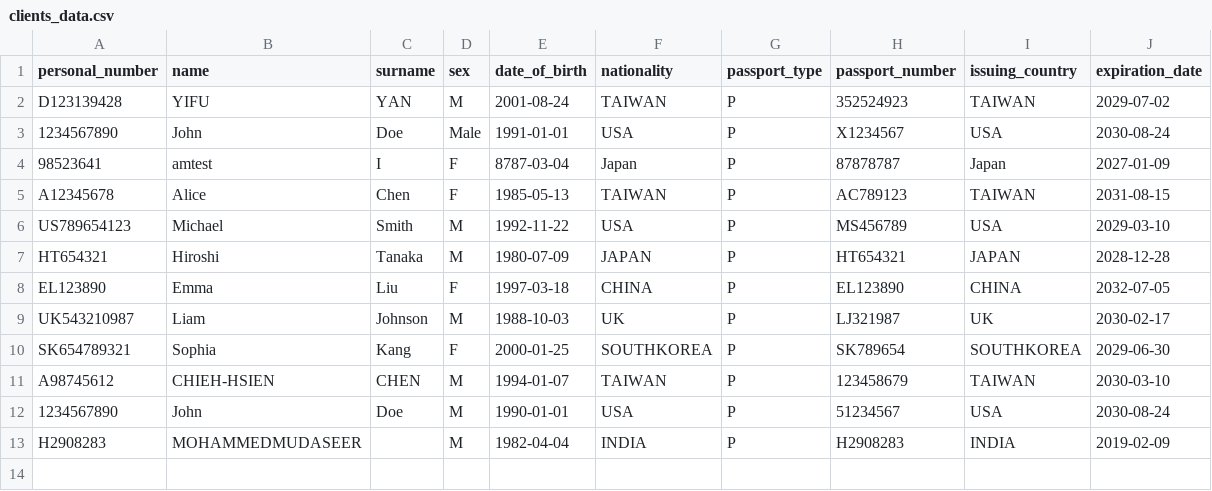
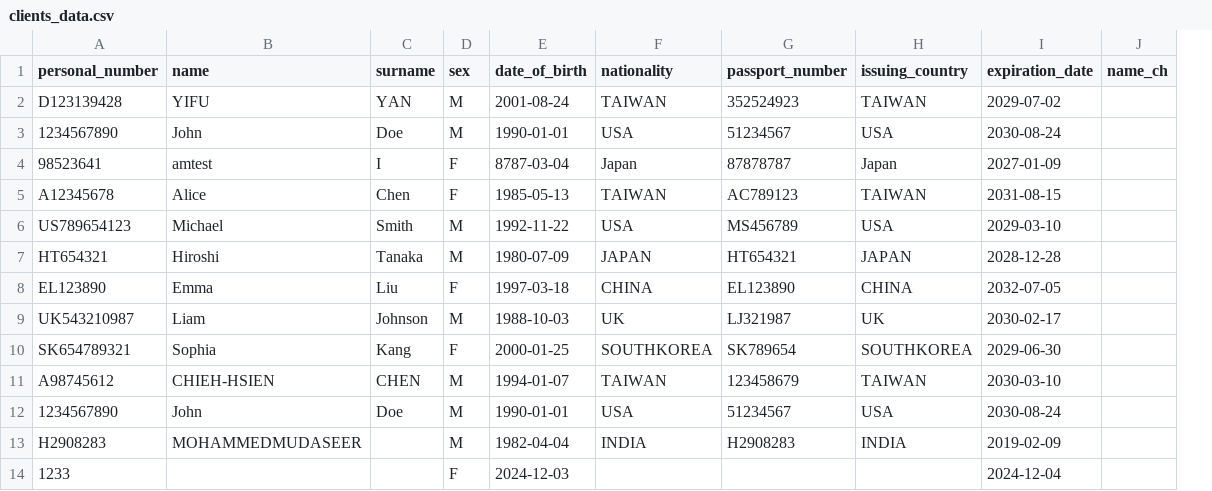
Before and after one commit to bofrankbo/Passport_Text_Reconize, a CSV file: data/clients_data.csv, drawn as a sheet; removed rows and columns are numbered as before the commit, all else as after; the diff names each change by its address in the sheet, - before the commit and + after, or states it on an @@ line.

Commit message:
update back stage, add password for, add name_ch

```diff
--- a/data/clients_data.csv
+++ b/data/clients_data.csv
-column G (passport_type), rows 2-13: all P
+column J (name_ch), empty
-D3 (sex): Male
+D3 (sex): M
-E3 (date_of_birth): 1991-01-01
+E3 (date_of_birth): 1990-01-01
-G3 (passport_number): X1234567
+G3 (passport_number): 51234567
+row 14: 1233 |  |  | F | 2024-12-03 |  |  |  | 2024-12-04
```
Also changed, not shown: data/trip_data.csv, 8 other files.
